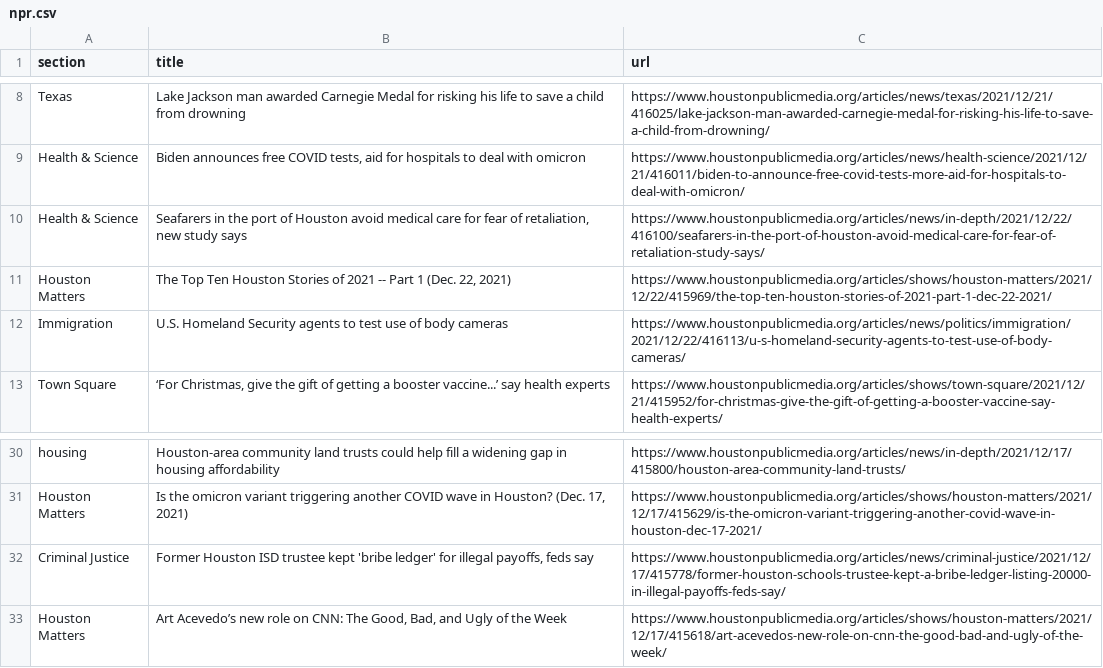
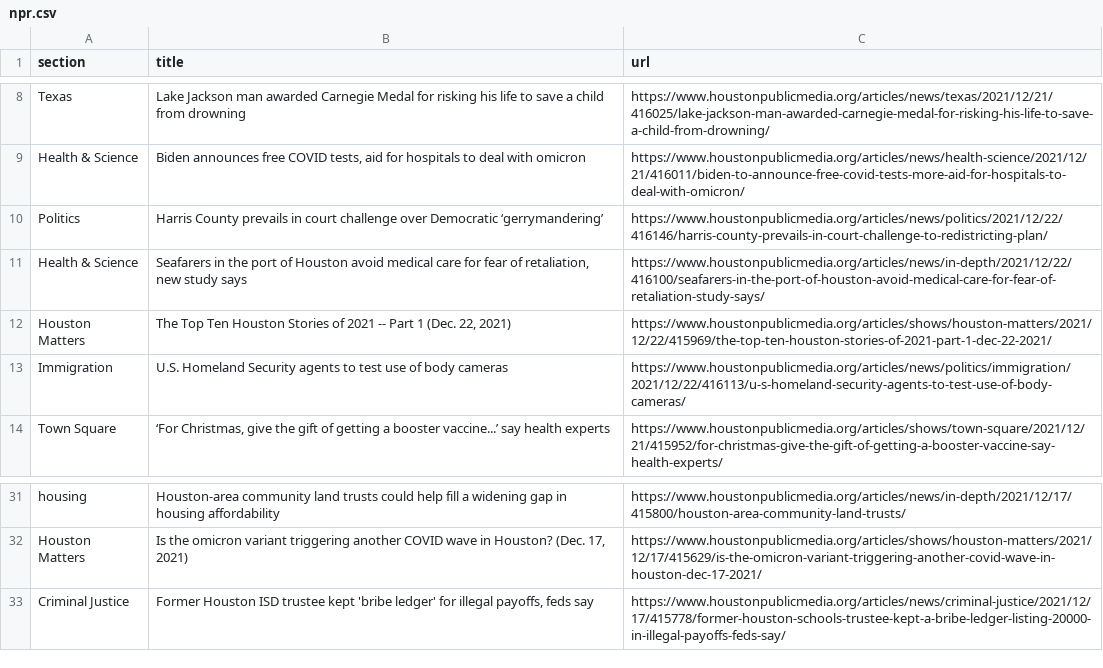
Before and after one commit to srjouppi/auto-scraper, a CSV file: npr.csv, drawn as a sheet; only a part is shown, gaps mark what is left out.

```diff
--- a/npr.csv
+++ b/npr.csv
@@ -9,2 +9,3 @@ Texas,Lake Jackson man awarded Carnegie Medal for risking his life to save a chi
 Health & Science,"Biden announces free COVID tests, aid for hospitals to deal with omicron",https://www.houstonpublicmedia.org/articles/news/health-science/2021/12/21/416011/biden-to-announce-free-covid-tests-more-aid-for-hospitals-to-deal-with-omicron/
+Politics,Harris County prevails in court challenge over Democratic ‘gerrymandering’,https://www.houstonpublicmedia.org/articles/news/politics/2021/12/22/416146/harris-county-prevails-in-court-challenge-to-redistricting-plan/
 Health & Science,"Seafarers in the port of Houston avoid medical care for fear of retaliation, new study says",https://www.houstonpublicmedia.org/articles/news/in-depth/2021/12/22/416100/seafarers-in-the-port-of-houston-avoid-medical-care-for-fear-of-retaliation-study-says/
@@ -32,2 +33 @@ Houston Matters,"Is the omicron variant triggering another COVID wave in Houston
 Criminal Justice,"Former Houston ISD trustee kept 'bribe ledger' for illegal payoffs, feds say",https://www.houstonpublicmedia.org/articles/news/criminal-justice/2021/12/17/415778/former-houston-schools-trustee-kept-a-bribe-ledger-listing-20000-in-illegal-payoffs-feds-say/
-Houston Matters,"Art Acevedo’s new role on CNN: The Good, Bad, and Ugly of the Week",https://www.houstonpublicmedia.org/articles/shows/houston-matters/2021/12/17/415618/art-acevedos-new-role-on-cnn-the-good-bad-and-ugly-of-the-week/
```
